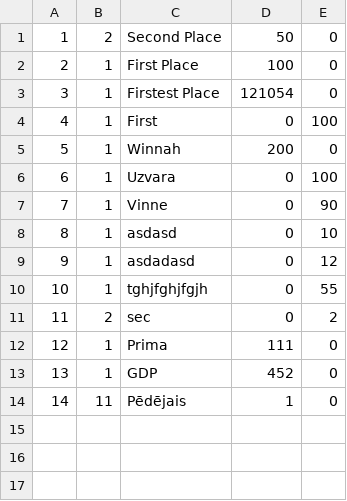
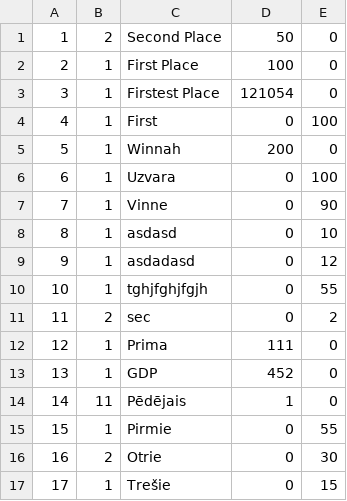
Before and after one commit to CurtisLV/CSharp_TournamentTracker, a CSV file: Text/PrizesModels.csv, drawn as a sheet; the diff names each change by its address in the sheet, - before the commit and + after, or states it on an @@ line.

```diff
--- a/Text/PrizesModels.csv
+++ b/Text/PrizesModels.csv
+row 15: 15 | 1 | Pirmie | 0 | 55
+row 16: 16 | 2 | Otrie | 0 | 30
+row 17: 17 | 1 | Trešie | 0 | 15
```
Also changed, not shown: 6 other files.
